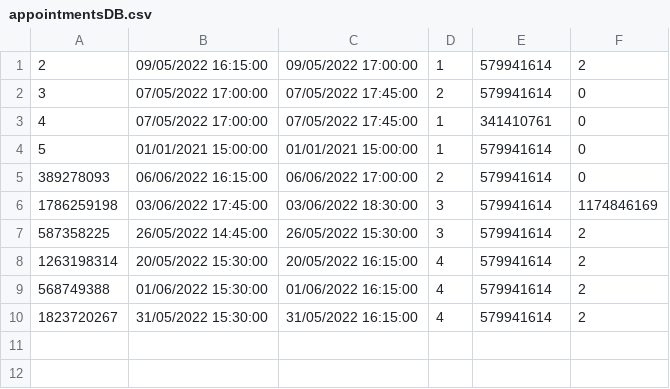
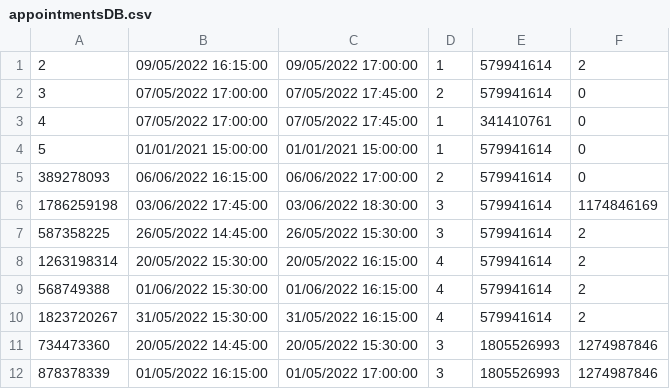
Before and after one commit to PasanovicHalid/SIMS_Tim_23, a CSV file: ZdravoCorp/Data/appointmentsDB.csv, drawn as a sheet.

```diff
--- a/ZdravoCorp/Data/appointmentsDB.csv
+++ b/ZdravoCorp/Data/appointmentsDB.csv
@@ -10 +10,3 @@
 1823720267|31/05/2022 15:30:00|31/05/2022 16:15:00|4|579941614|2
+734473360|20/05/2022 14:45:00|20/05/2022 15:30:00|3|1805526993|1274987846
+878378339|01/05/2022 16:15:00|01/05/2022 17:00:00|3|1805526993|1274987846
```
Also changed, not shown: ZdravoCorp/Data/doctorsDB.csv, ZdravoCorp/Data/patientsDB.csv, 20 other files.
